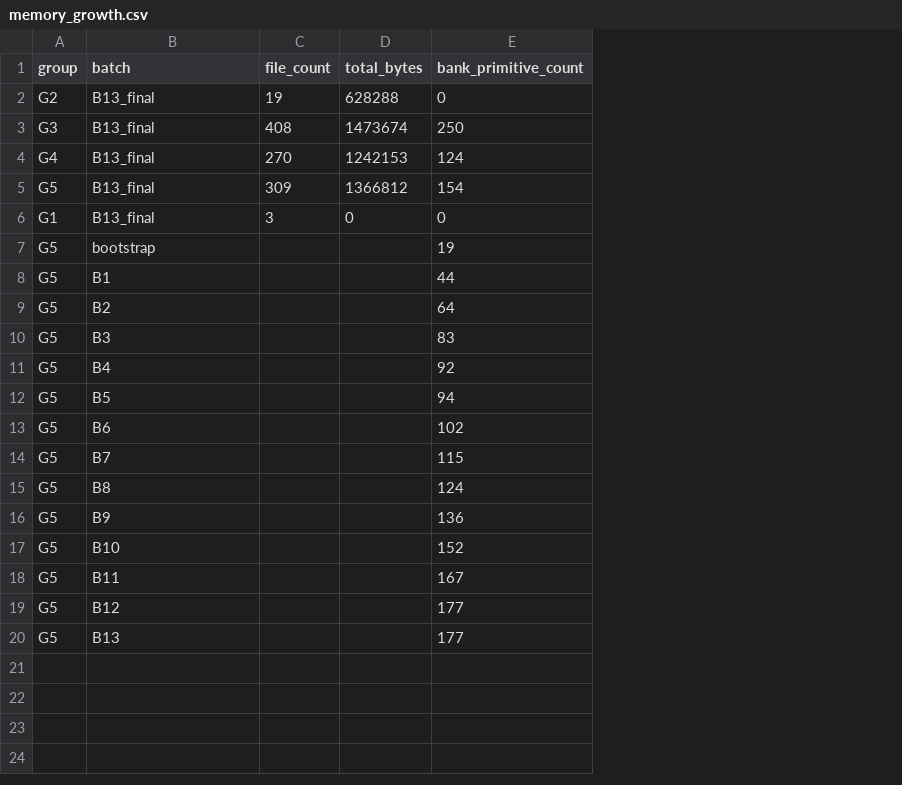
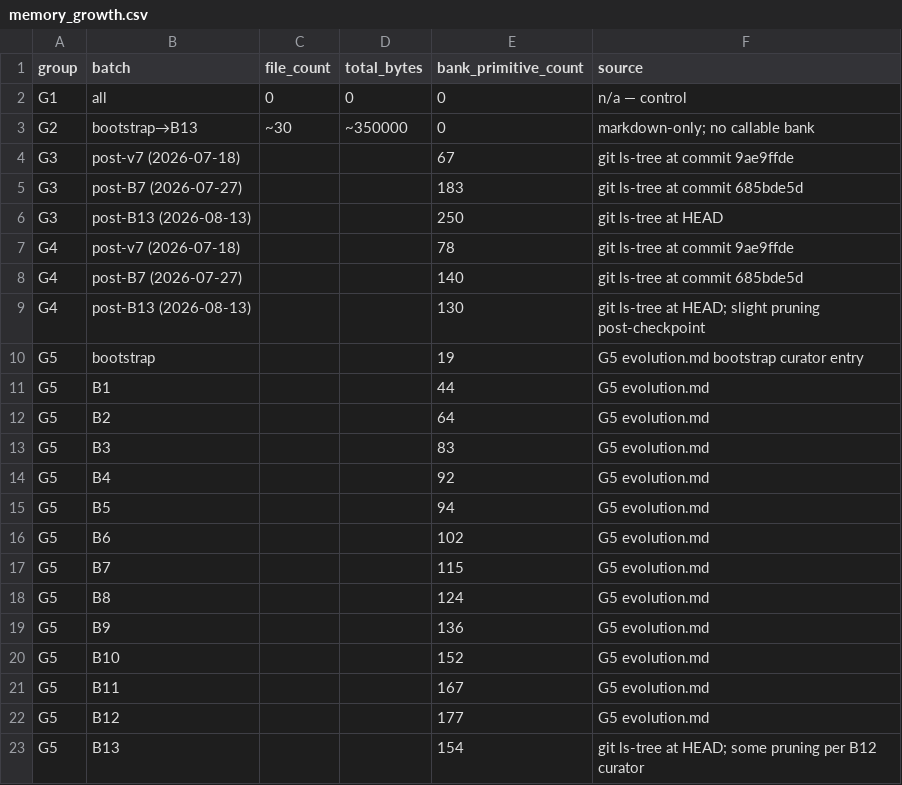
Before and after one commit to Clearsightpei/DC-ACE-memory-research, a CSV file: experiments/exp_context_effect/export/memory_growth.csv, drawn as a sheet; removed rows and columns are numbered as before the commit, all else as after; the diff names each change by its address in the sheet, - before the commit and + after, or states it on an @@ line.

```diff
--- a/experiments/exp_context_effect/export/memory_growth.csv
+++ b/experiments/exp_context_effect/export/memory_growth.csv
+column F (source), row 2: n/a — control; rows 10-23: G5 evolution.md bootstrap curator entry | G5 evolution.md | G5 evolution.md | G5 evolution.md | G5 evolution.md | G5 evolution.md | G5 evolution.md | G5 evolution.md | G5 evolution.md | G5 evolution.md | G5 evolution.md | G5 evolution.md | G5 evolution.md | git ls-tree at HEAD; some pruning per B12 curator
-row 2: G2 | B13_final | 19 | 628288 | 0
-row 3: G3 | B13_final | 408 | 1473674 | 250
-row 4: G4 | B13_final | 270 | 1242153 | 124
-row 5: G5 | B13_final | 309 | 1366812 | 154
-B2 (batch): B13_final
+B2 (batch): all
-C2 (file_count): 3
+C2 (file_count): 0
+row 3: G2 | bootstrap→B13 | ~30 | ~350000 | 0 | markdown-only; no callable bank
+row 4: G3 | post-v7 (2026-07-18) |  |  | 67 | git ls-tree at commit 9ae9ffde
+row 5: G3 | post-B7 (2026-07-27) |  |  | 183 | git ls-tree at commit 685bde5d
+row 6: G3 | post-B13 (2026-08-13) |  |  | 250 | git ls-tree at HEAD
+row 7: G4 | post-v7 (2026-07-18) |  |  | 78 | git ls-tree at commit 9ae9ffde
+row 8: G4 | post-B7 (2026-07-27) |  |  | 140 | git ls-tree at commit 685bde5d
+row 9: G4 | post-B13 (2026-08-13) |  |  | 130 | git ls-tree at HEAD; slight pruning post-checkpoint
-E23 (bank_primitive_count): 177
+E23 (bank_primitive_count): 154
```
Also changed, not shown: 4 other files.
